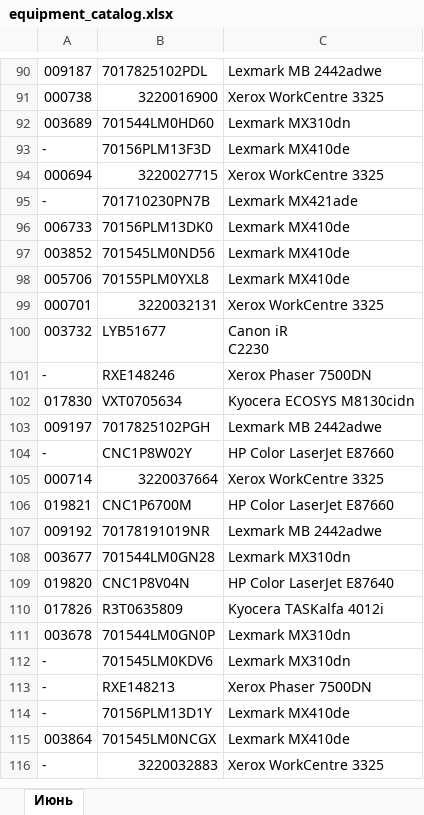
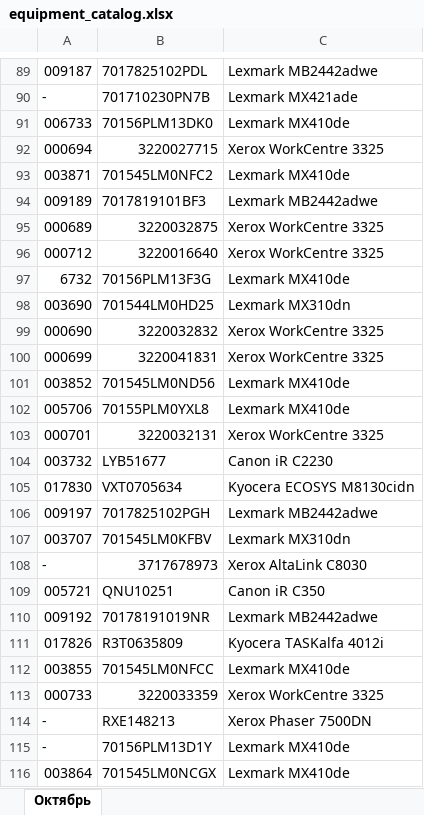
Before and after one commit to backupalisher/gkuop-api, an Excel workbook: data/equipment_catalog.xlsx, sheet Октябрь, drawn as a sheet; only a part is shown, gaps mark what is left out; the shorter side is filled out with more unchanged rows; values as stored, in another font and other column widths than the file's, no cell formats; charts and pictures and conditional formats not drawn; removed rows and columns are numbered as before the commit, all else as after; ↵ is a line break in a cell; the diff covers the shown part only; the diff names each change by its address in the sheet, - before the commit and + after, or states it on an @@ line.

```diff
--- a/data/equipment_catalog.xlsx (sheet Октябрь)
+++ b/data/equipment_catalog.xlsx (sheet Октябрь)
-sheet tab: Июнь
+sheet tab: Октябрь
-C89: Lexmark MB 2442adwe
+C89: Lexmark MB2442adwe
@@ row 91 moved to row 83: 000738 @@
@@ row 92 moved to row 82: 003689 @@
@@ row 93 moved to row 84: - @@
@@ row 94 moved to row 92: 000694 @@
+row 93: 003871 | 701545LM0NFC2 | Lexmark MX410de
+row 94: 009189 | 7017819101BF3 | Lexmark MB2442adwe
+row 95: 000689 | 3220032875 | Xerox WorkCentre 3325
+row 96: 000712 | 3220016640 | Xerox WorkCentre 3325
+row 97: 6732 | 70156PLM13F3G | Lexmark MX410de
+row 98: 003690 | 701544LM0HD25 | Lexmark MX310dn
+row 99: 000690 | 3220032832 | Xerox WorkCentre 3325
+row 100: 000699 | 3220041831 | Xerox WorkCentre 3325
-C104: Canon iR ↵ C2230
+C104: Canon iR C2230
-row 101: - | RXE148246 | Xerox Phaser 7500DN
-C106: Lexmark MB 2442adwe
+C106: Lexmark MB2442adwe
@@ row 104 moved to row 130: - @@
@@ row 105 moved to row 131: 000714 @@
@@ row 106 moved to row 129: 019821 @@
+row 107: 003707 | 701545LM0KFBV | Lexmark MX310dn
@@ row 131 moved to row 108: - @@
@@ row 129 moved to row 109: 005721 @@
-C110: Lexmark MB 2442adwe
+C110: Lexmark MB2442adwe
-row 108: 003677 | 701544LM0GN28 | Lexmark MX310dn
-row 109: 019820 | CNC1P8V04N | HP Color LaserJet E87640
@@ row 111 moved to row 88: 003678 @@
@@ row 112 moved to row 80: - @@
@@ row 128 moved to row 112: 003855 @@
@@ row 120 moved to row 113: 000733 @@
```
Also changed, not shown: 39 added rows, 39 removed rows, 102 moved rows and 16 edited cells elsewhere in this sheet, cell formats, charts or pictures, 7 other files.
